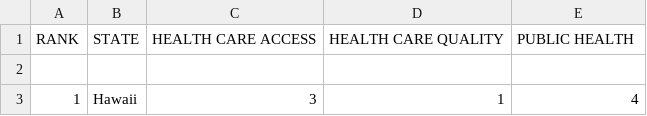
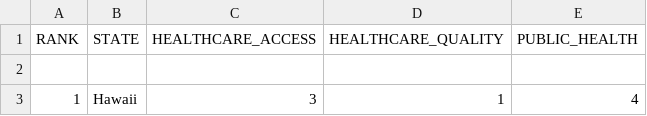
Before and after one commit to TZstatsADS/Spring2021-Project2-group1, a CSV file: data/healthcare_coverage_rank_2018.csv (was data/model_data /healthcare_coverage_rank_2018.csv), drawn as a sheet; only a part is shown.

```diff
--- a/data/model_data /healthcare_coverage_rank_2018.csv
+++ b/data/healthcare_coverage_rank_2018.csv
@@ -1,2 +1,2 @@
-RANK,STATE,HEALTH CARE ACCESS,HEALTH CARE QUALITY,PUBLIC HEALTH
+RANK,STATE,HEALTHCARE_ACCESS,HEALTHCARE_QUALITY,PUBLIC_HEALTH
 ,,,,
```
Also changed, not shown: 22 other files.
